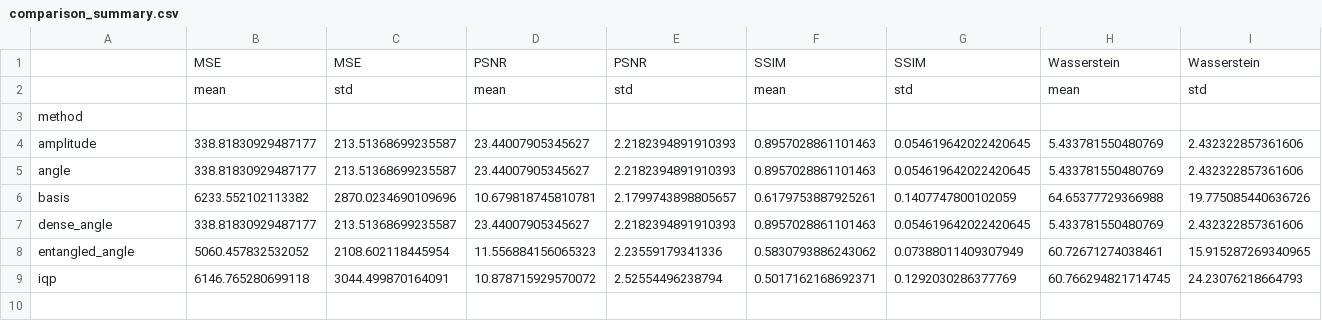
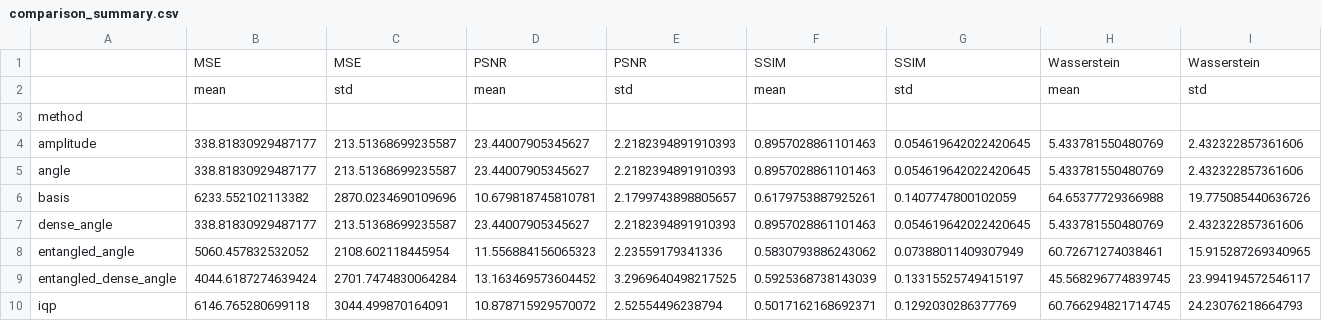
Before and after one commit to RATNESH-763/qml-lung-autoencoder, a CSV file: results/comparison_summary.csv, drawn as a sheet; only a part is shown; rows hold the shown columns only; the diff names each change by its address in the sheet, - before the commit and + after, or states it on an @@ line.

Commit message:
Final update: entangled_dense_angle results and proposed extension

```diff
--- a/results/comparison_summary.csv
+++ b/results/comparison_summary.csv
+row 9: entangled_dense_angle | 4044.6187274639424 | 2701.7474830064284 | 13.163469573604452 | 3.2969640498217525 | 0.5925368738143039 | 0.13315525749415197 | 45.568296774839745 | 23.994194572546117
```
Also changed, not shown: results/comparison_by_class.csv, 10 other files.
